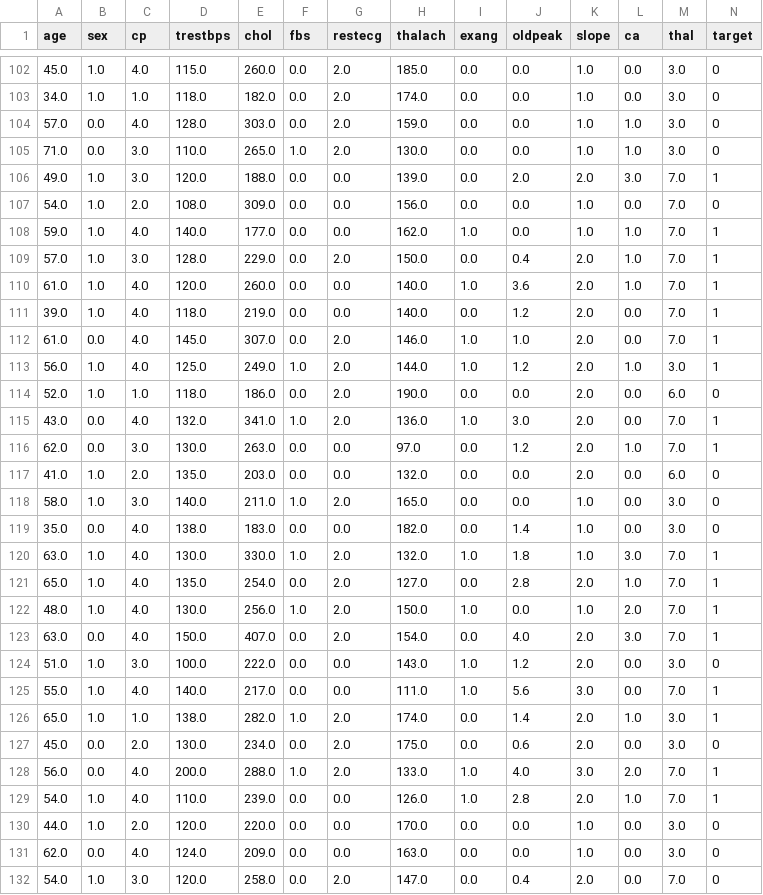
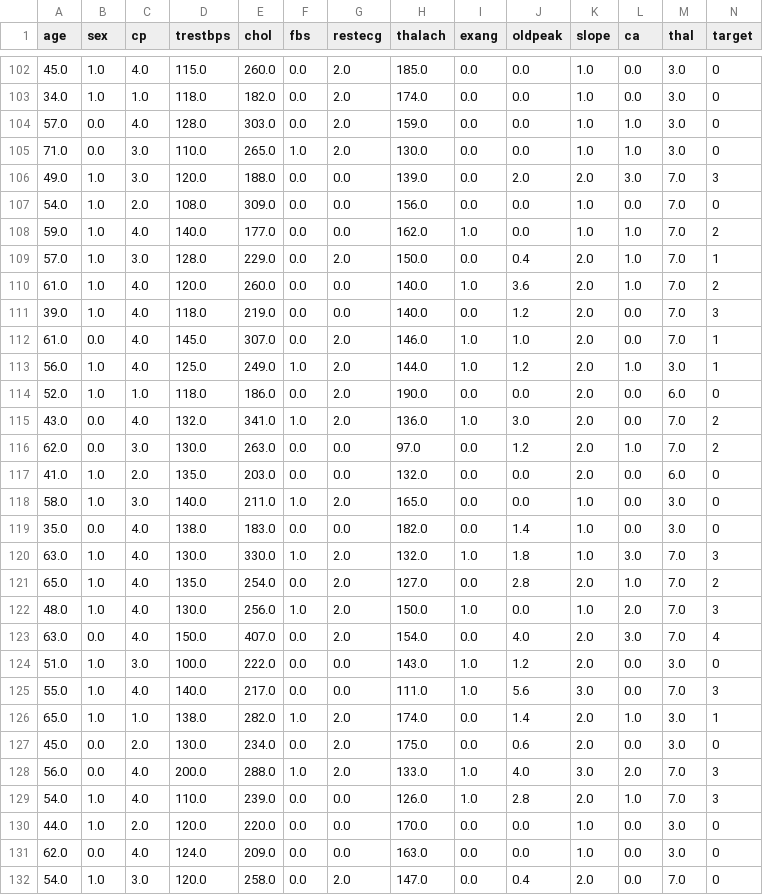
Before and after one commit to Vanshika-91/Disease-Prediction, a CSV file: Heart-Disease/dataset/heart_cleaned.csv, drawn as a sheet; only a part is shown, gaps mark what is left out; the diff covers the shown part only.

```diff
--- a/Heart-Disease/dataset/heart_cleaned.csv
+++ b/Heart-Disease/dataset/heart_cleaned.csv
@@ -105,8 +105,8 @@ age,sex,cp,trestbps,chol,fbs,restecg,thalach,exang,oldpeak,slope,ca,thal,target
 71.0,0.0,3.0,110.0,265.0,1.0,2.0,130.0,0.0,0.0,1.0,1.0,3.0,0
-49.0,1.0,3.0,120.0,188.0,0.0,0.0,139.0,0.0,2.0,2.0,3.0,7.0,1
+49.0,1.0,3.0,120.0,188.0,0.0,0.0,139.0,0.0,2.0,2.0,3.0,7.0,3
 54.0,1.0,2.0,108.0,309.0,0.0,0.0,156.0,0.0,0.0,1.0,0.0,7.0,0
-59.0,1.0,4.0,140.0,177.0,0.0,0.0,162.0,1.0,0.0,1.0,1.0,7.0,1
+59.0,1.0,4.0,140.0,177.0,0.0,0.0,162.0,1.0,0.0,1.0,1.0,7.0,2
 57.0,1.0,3.0,128.0,229.0,0.0,2.0,150.0,0.0,0.4,2.0,1.0,7.0,1
-61.0,1.0,4.0,120.0,260.0,0.0,0.0,140.0,1.0,3.6,2.0,1.0,7.0,1
-39.0,1.0,4.0,118.0,219.0,0.0,0.0,140.0,0.0,1.2,2.0,0.0,7.0,1
+61.0,1.0,4.0,120.0,260.0,0.0,0.0,140.0,1.0,3.6,2.0,1.0,7.0,2
+39.0,1.0,4.0,118.0,219.0,0.0,0.0,140.0,0.0,1.2,2.0,0.0,7.0,3
 61.0,0.0,4.0,145.0,307.0,0.0,2.0,146.0,1.0,1.0,2.0,0.0,7.0,1
@@ -114,4 +114,4 @@ age,sex,cp,trestbps,chol,fbs,restecg,thalach,exang,oldpeak,slope,ca,thal,target
 52.0,1.0,1.0,118.0,186.0,0.0,2.0,190.0,0.0,0.0,2.0,0.0,6.0,0
-43.0,0.0,4.0,132.0,341.0,1.0,2.0,136.0,1.0,3.0,2.0,0.0,7.0,1
-62.0,0.0,3.0,130.0,263.0,0.0,0.0,97.0,0.0,1.2,2.0,1.0,7.0,1
+43.0,0.0,4.0,132.0,341.0,1.0,2.0,136.0,1.0,3.0,2.0,0.0,7.0,2
+62.0,0.0,3.0,130.0,263.0,0.0,0.0,97.0,0.0,1.2,2.0,1.0,7.0,2
 41.0,1.0,2.0,135.0,203.0,0.0,0.0,132.0,0.0,0.0,2.0,0.0,6.0,0
@@ -119,12 +119,12 @@ age,sex,cp,trestbps,chol,fbs,restecg,thalach,exang,oldpeak,slope,ca,thal,target
 35.0,0.0,4.0,138.0,183.0,0.0,0.0,182.0,0.0,1.4,1.0,0.0,3.0,0
-63.0,1.0,4.0,130.0,330.0,1.0,2.0,132.0,1.0,1.8,1.0,3.0,7.0,1
-65.0,1.0,4.0,135.0,254.0,0.0,2.0,127.0,0.0,2.8,2.0,1.0,7.0,1
-48.0,1.0,4.0,130.0,256.0,1.0,2.0,150.0,1.0,0.0,1.0,2.0,7.0,1
-63.0,0.0,4.0,150.0,407.0,0.0,2.0,154.0,0.0,4.0,2.0,3.0,7.0,1
+63.0,1.0,4.0,130.0,330.0,1.0,2.0,132.0,1.0,1.8,1.0,3.0,7.0,3
+65.0,1.0,4.0,135.0,254.0,0.0,2.0,127.0,0.0,2.8,2.0,1.0,7.0,2
+48.0,1.0,4.0,130.0,256.0,1.0,2.0,150.0,1.0,0.0,1.0,2.0,7.0,3
+63.0,0.0,4.0,150.0,407.0,0.0,2.0,154.0,0.0,4.0,2.0,3.0,7.0,4
 51.0,1.0,3.0,100.0,222.0,0.0,0.0,143.0,1.0,1.2,2.0,0.0,3.0,0
-55.0,1.0,4.0,140.0,217.0,0.0,0.0,111.0,1.0,5.6,3.0,0.0,7.0,1
+55.0,1.0,4.0,140.0,217.0,0.0,0.0,111.0,1.0,5.6,3.0,0.0,7.0,3
 65.0,1.0,1.0,138.0,282.0,1.0,2.0,174.0,0.0,1.4,2.0,1.0,3.0,1
 45.0,0.0,2.0,130.0,234.0,0.0,2.0,175.0,0.0,0.6,2.0,0.0,3.0,0
-56.0,0.0,4.0,200.0,288.0,1.0,2.0,133.0,1.0,4.0,3.0,2.0,7.0,1
-54.0,1.0,4.0,110.0,239.0,0.0,0.0,126.0,1.0,2.8,2.0,1.0,7.0,1
+56.0,0.0,4.0,200.0,288.0,1.0,2.0,133.0,1.0,4.0,3.0,2.0,7.0,3
+54.0,1.0,4.0,110.0,239.0,0.0,0.0,126.0,1.0,2.8,2.0,1.0,7.0,3
 44.0,1.0,2.0,120.0,220.0,0.0,0.0,170.0,0.0,0.0,1.0,0.0,3.0,0
```
Also changed, not shown: 77 edited cells elsewhere in this file, 24 other files.
